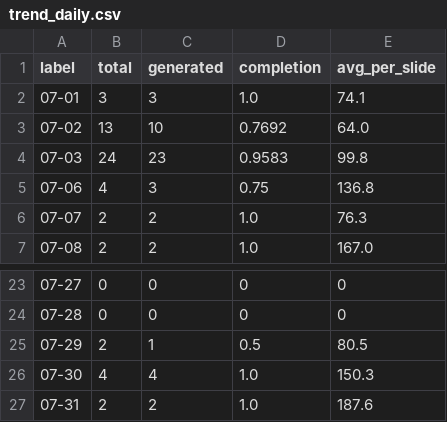
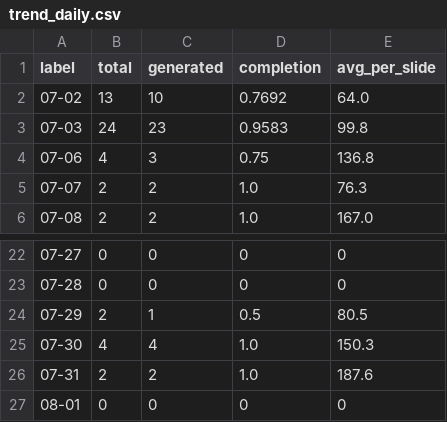
Before and after one commit to Tina0529/bops-ppt-dashboard, a CSV file: docs/data/trend_daily.csv, drawn as a sheet; only a part is shown, gaps mark what is left out.

Commit message:
data: dashboard update 2026-08-01

```diff
--- a/docs/data/trend_daily.csv
+++ b/docs/data/trend_daily.csv
@@ -1,3 +1,2 @@
 label,total,generated,completion,avg_per_slide
-07-01,3,3,1.0,74.1
 07-02,13,10,0.7692,64.0
@@ -27 +26,2 @@ label,total,generated,completion,avg_per_slide
 07-31,2,2,1.0,187.6
+08-01,0,0,0,0
```
Also changed, not shown: 5 other files.
